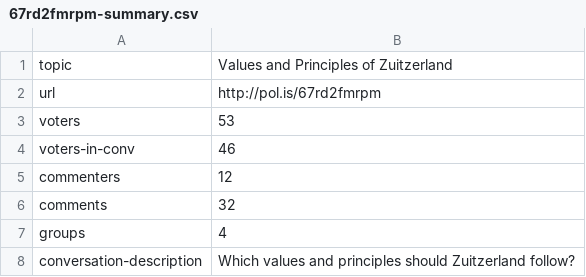
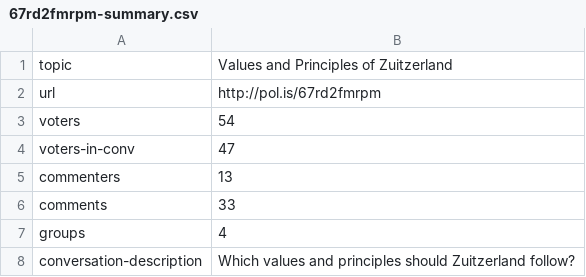
Before and after one commit to evalscience/deepgov-polis, a CSV file: summary/67rd2fmrpm-summary.csv, drawn as a sheet.

```diff
--- a/summary/67rd2fmrpm-summary.csv
+++ b/summary/67rd2fmrpm-summary.csv
@@ -2,6 +2,6 @@ topic,"Values and Principles of Zuitzerland"
 url,http://pol.is/67rd2fmrpm
-voters,53
-voters-in-conv,46
-commenters,12
-comments,32
+voters,54
+voters-in-conv,47
+commenters,13
+comments,33
 groups,4
```
Also changed, not shown: summary/9beed8nszd-summary.csv, xid/67rd2fmrpm-xid.csv, 1 other file.
